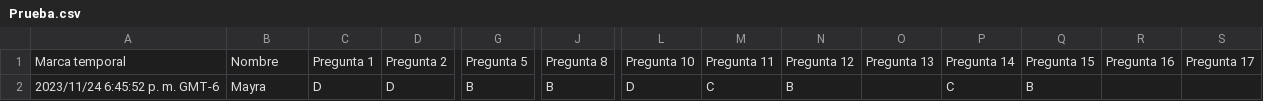
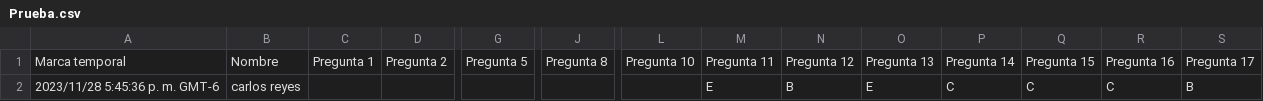
Before and after one commit to giovannilopez9808/Asesorias, a CSV file: PAA/Script/Prueba.csv, drawn as a sheet; only a part is shown, gaps mark what is left out; removed rows and columns are numbered as before the commit, all else as after; rows hold the shown columns only; the diff names each change by its address in the sheet, - before the commit and + after, or states it on an @@ line.

```diff
--- a/PAA/Script/Prueba.csv
+++ b/PAA/Script/Prueba.csv
-row 2: 2023/11/24 6:45:52 p. m. GMT-6 | Mayra | D | D | B | B | D | C | B |  | C | B
+row 2: 2023/11/28 5:45:36 p. m. GMT-6 | carlos reyes |  |  |  |  |  | E | B | E | C | C | C | B
```
Also changed, not shown: 2 other files.
